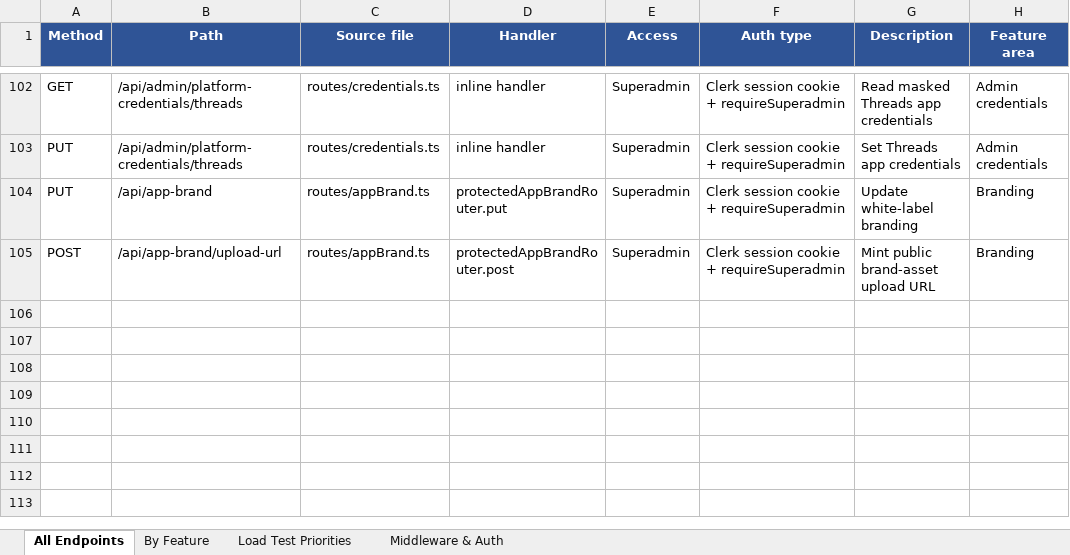
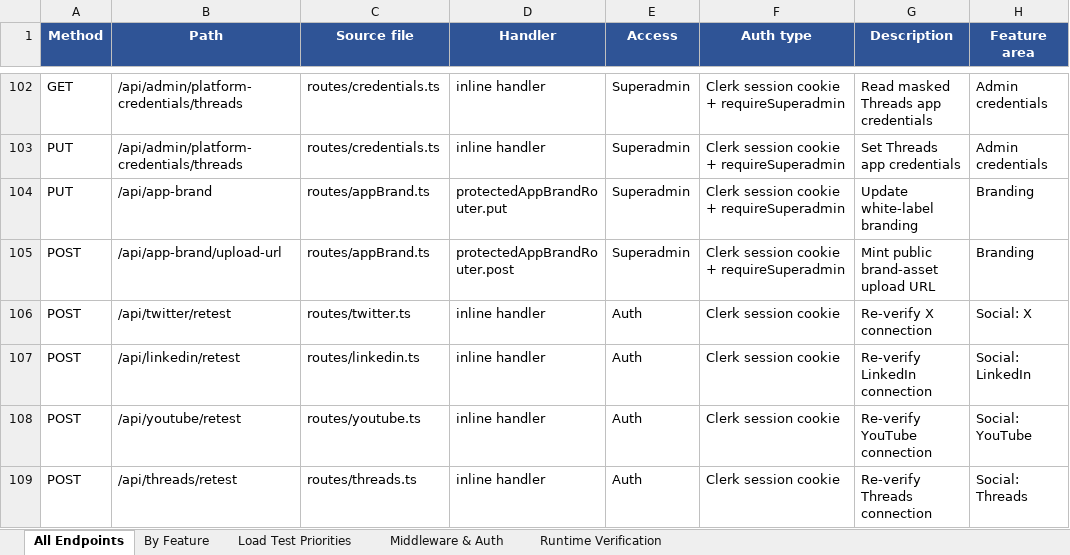
Before and after one commit to Abhilashkoka/KOKAO, an Excel workbook: exports/api-inventory.xlsx, sheet All Endpoints, drawn as a sheet; only a part is shown, gaps mark what is left out; values as stored, in another font and other column widths than the file's, no borders; the diff names each change by its address in the sheet, - before the commit and + after, or states it on an @@ line.

```diff
--- a/exports/api-inventory.xlsx (sheet All Endpoints)
+++ b/exports/api-inventory.xlsx (sheet All Endpoints)
+sheet tab: Runtime Verification
+row 106: POST | /api/twitter/retest | routes/twitter.ts | inline handler | Auth | Clerk session cookie | Re-verify X connection | Social: X
+row 107: POST | /api/linkedin/retest | routes/linkedin.ts | inline handler | Auth | Clerk session cookie | Re-verify LinkedIn connection | Social: LinkedIn
+row 108: POST | /api/youtube/retest | routes/youtube.ts | inline handler | Auth | Clerk session cookie | Re-verify YouTube connection | Social: YouTube
+row 109: POST | /api/threads/retest | routes/threads.ts | inline handler | Auth | Clerk session cookie | Re-verify Threads connection | Social: Threads
```
Also changed, not shown: sheet By Feature, 1 other file.
